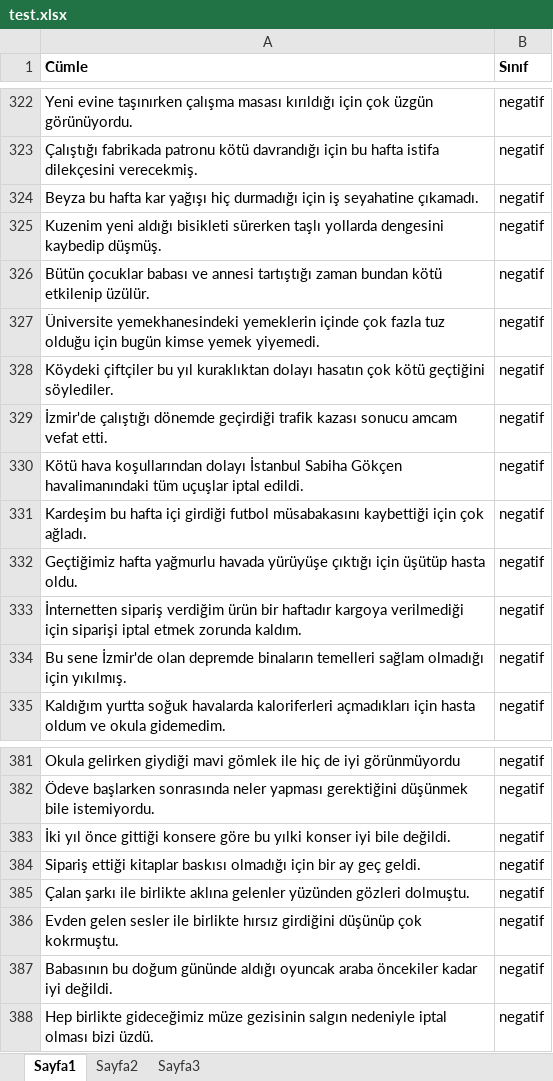
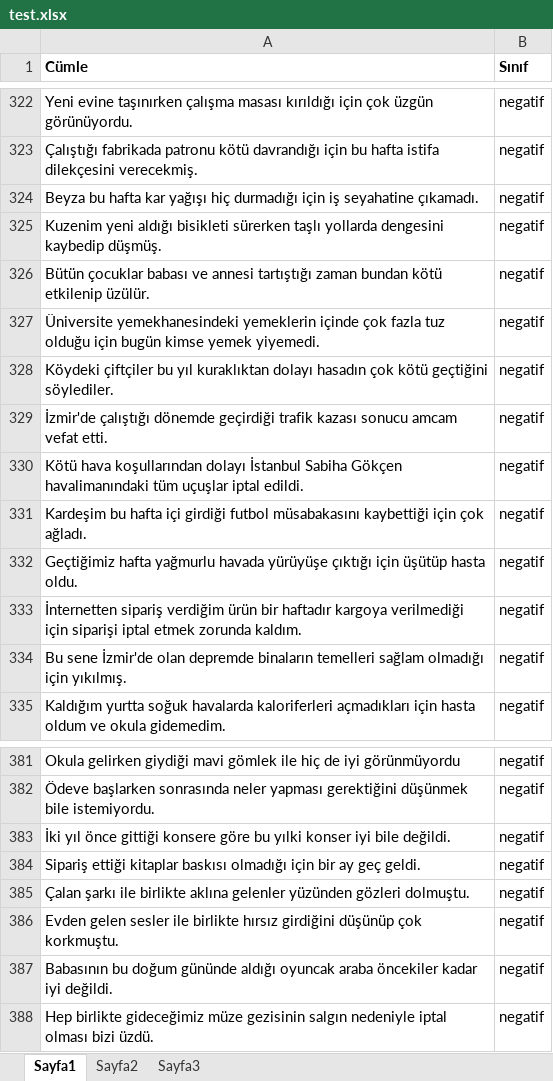
Before and after one commit to erengureli/python-duygu-analizi, an Excel workbook: data/test.xlsx, sheet Sayfa1, drawn as a sheet; only a part is shown, gaps mark what is left out; values as stored, in another font and other column widths than the file's, no borders; the diff covers the shown part only; the diff names each change by its address in the sheet, - before the commit and + after, or states it on an @@ line.

```diff
--- a/data/test.xlsx (sheet Sayfa1)
+++ b/data/test.xlsx (sheet Sayfa1)
-A328 (Cümle): …kuraklıktan dolayı hasatın çok kötü…
+A328 (Cümle): …kuraklıktan dolayı hasadın çok kötü…
-A386 (Cümle): …düşünüp çok kokrmuştu.
+A386 (Cümle): …düşünüp çok korkmuştu.
```
Also changed, not shown: 5 edited cells elsewhere in this sheet, 2 other files.
